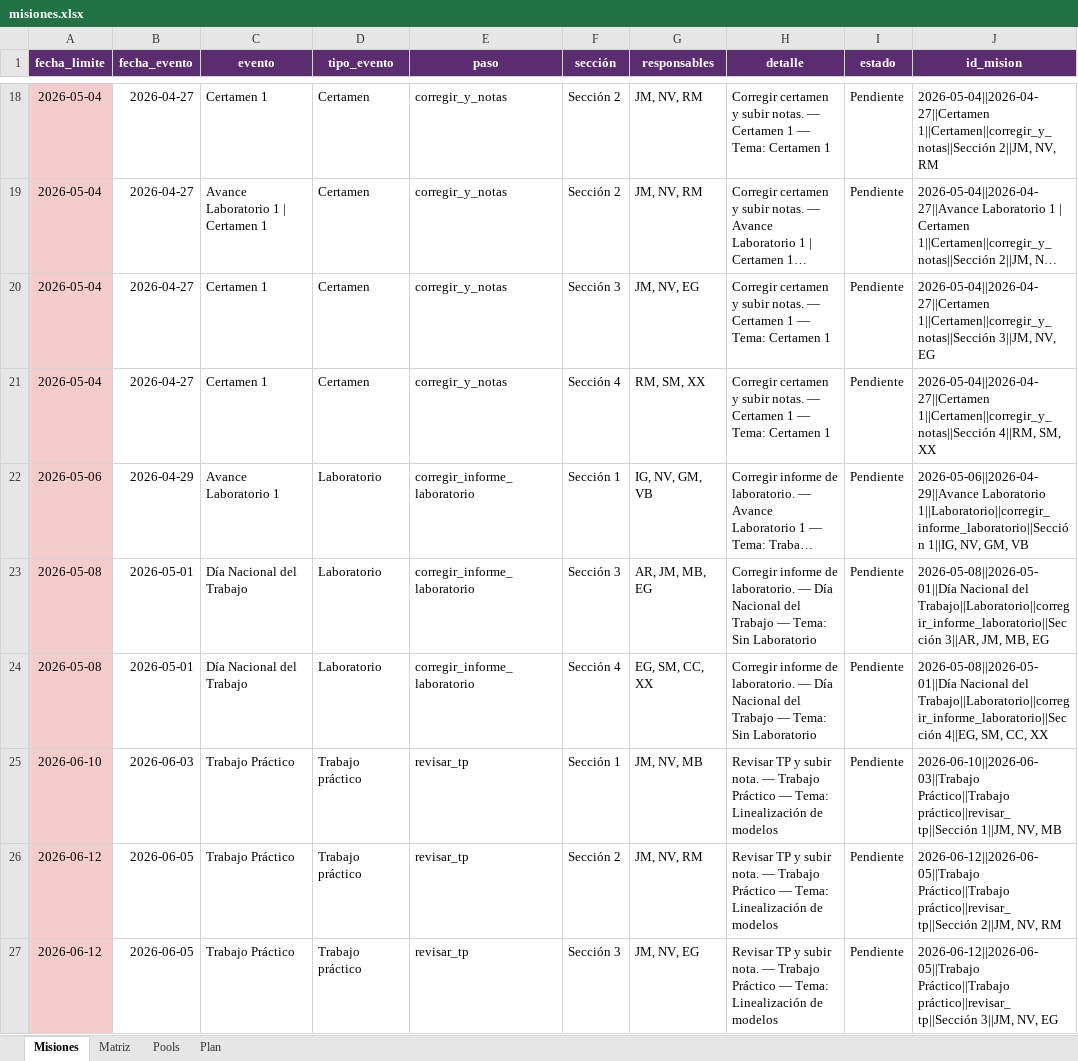
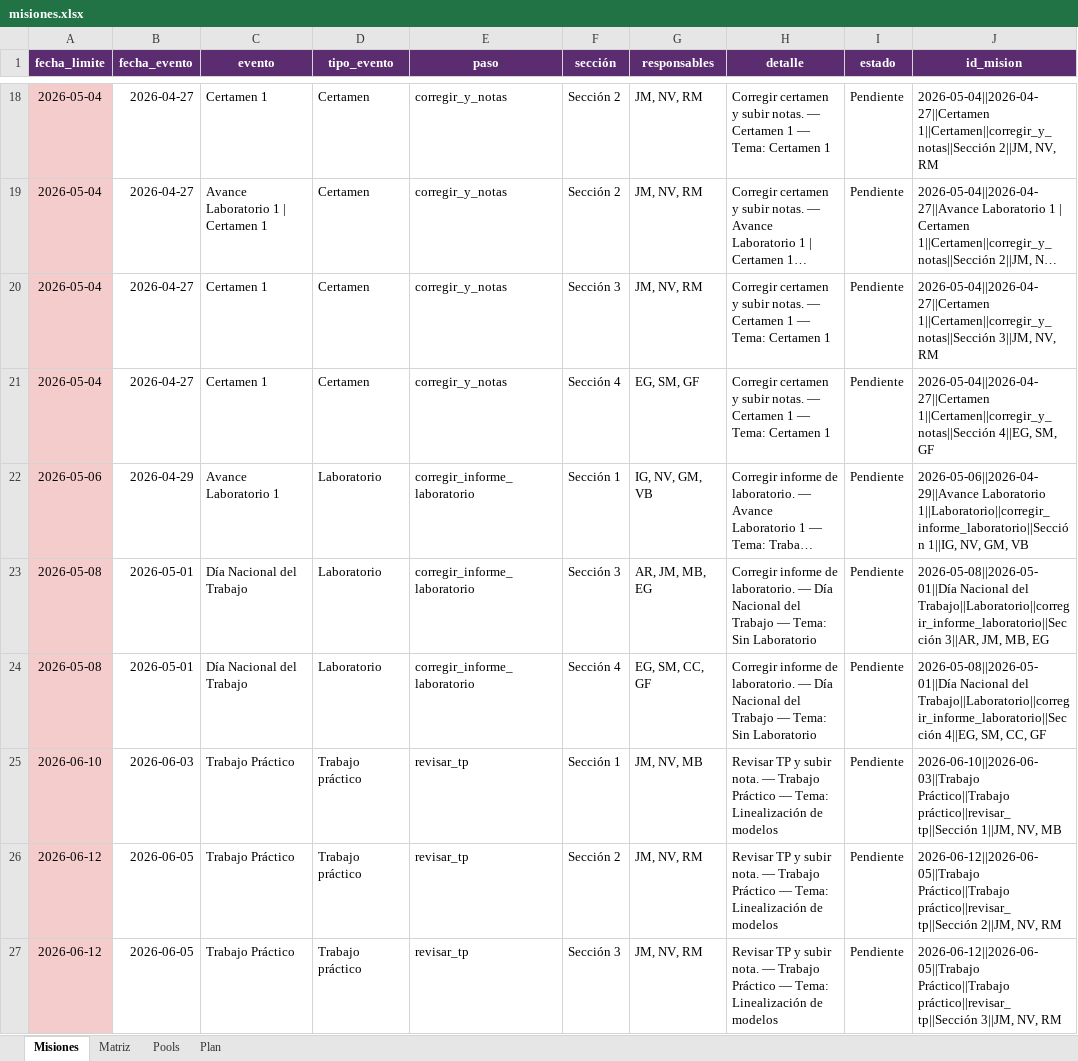
Before and after one commit to tomilee09/Calendario-Curso, an Excel workbook: data/fokito/misiones.xlsx, sheet Misiones, drawn as a sheet; only a part is shown, gaps mark what is left out; long unchanged cells end in …; values as stored, in another font and other column widths than the file's, no borders; the diff covers the shown part only; the diff names each change by its address in the sheet, - before the commit and + after, or states it on an @@ line.

```diff
--- a/data/fokito/misiones.xlsx (sheet Misiones)
+++ b/data/fokito/misiones.xlsx (sheet Misiones)
-G20 (responsables): JM, NV, EG
+G20 (responsables): JM, NV, RM
-J20 (id_mision): …3||JM, NV, EG
+J20 (id_mision): …3||JM, NV, RM
-G21 (responsables): RM, SM, XX
+G21 (responsables): EG, SM, GF
-J21 (id_mision): 2026-05-04||2026-04-27||Certamen 1||Certamen||corregir_y_notas||Sección 4||RM, SM, XX
+J21 (id_mision): 2026-05-04||2026-04-27||Certamen 1||Certamen||corregir_y_notas||Sección 4||EG, SM, GF
-G24 (responsables): EG, SM, CC, XX
+G24 (responsables): EG, SM, CC, GF
-J24 (id_mision): …SM, CC, XX
+J24 (id_mision): …SM, CC, GF
-G27 (responsables): JM, NV, EG
+G27 (responsables): JM, NV, RM
-J27 (id_mision): …3||JM, NV, EG
+J27 (id_mision): …3||JM, NV, RM
```
Also changed, not shown: 42 edited cells elsewhere in this sheet, sheet Plan, sheet Matriz, sheet Pools, data/enobnu/calendario.xlsx, data/enobnu/misiones.xlsx, 51 other files.
